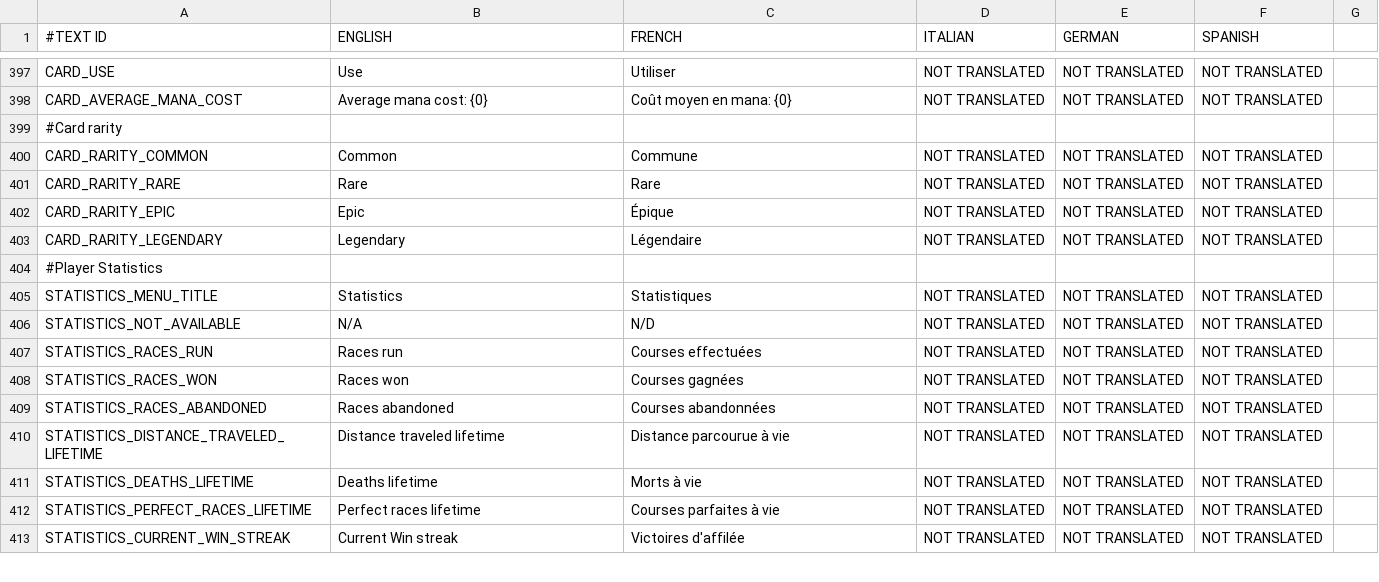
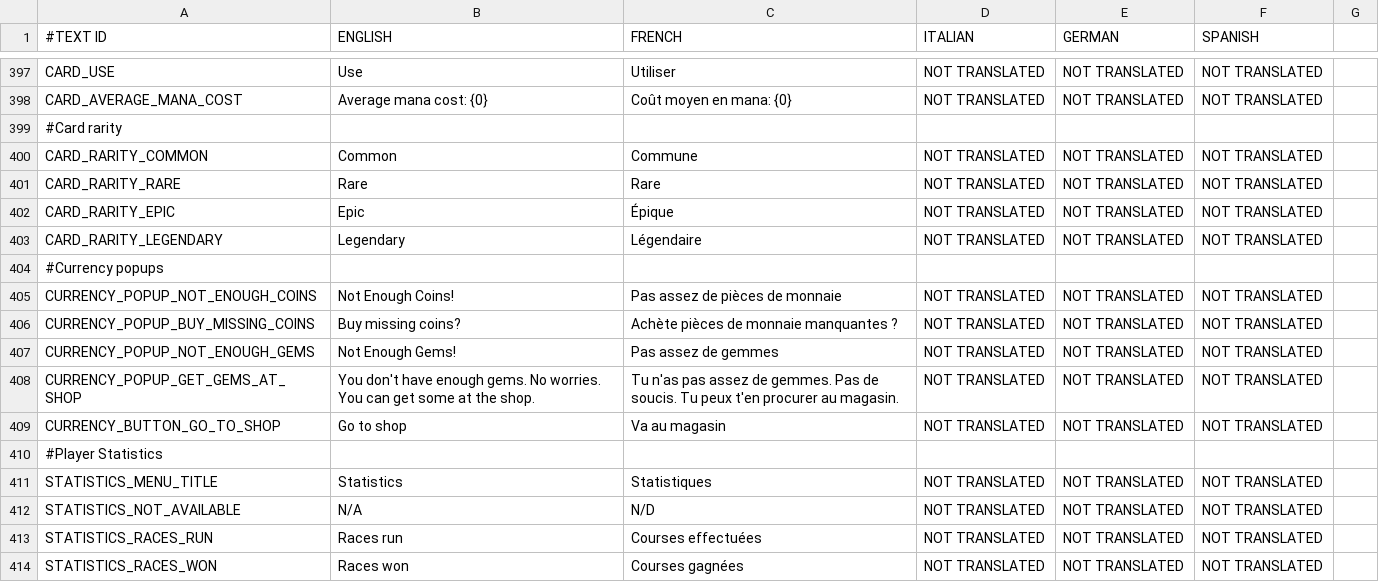
Before and after one commit to shahbazGamedev/Hero-s-Run, a CSV file: Assets/Resources/Localization/GameText.csv, drawn as a sheet; only a part is shown, gaps mark what is left out; the shorter side is filled out with more unchanged rows; the diff names each change by its address in the sheet, - before the commit and + after, or states it on an @@ line.

Commit message:
Localized missing currency popups

```diff
--- a/Assets/Resources/Localization/GameText.csv
+++ b/Assets/Resources/Localization/GameText.csv
+row 404: #Currency popups
+row 405: CURRENCY_POPUP_NOT_ENOUGH_COINS | Not Enough Coins! | Pas assez de pièces de monnaie | NOT TRANSLATED | NOT TRANSLATED | NOT TRANSLATED
+row 406: CURRENCY_POPUP_BUY_MISSING_COINS | Buy missing coins? | Achète pièces de monnaie manquantes ? | NOT TRANSLATED | NOT TRANSLATED | NOT TRANSLATED
+row 407: CURRENCY_POPUP_NOT_ENOUGH_GEMS | Not Enough Gems! | Pas assez de gemmes | NOT TRANSLATED | NOT TRANSLATED | NOT TRANSLATED
+row 408: CURRENCY_POPUP_GET_GEMS_AT_SHOP | You don't have enough gems. No worries. You can get some at the shop. | Tu n'as pas assez de gemmes. Pas de soucis. Tu peux t'en procurer au magasin. | NOT TRANSLATED | NOT TRANSLATED | NOT TRANSLATED
+row 409: CURRENCY_BUTTON_GO_TO_SHOP | Go to shop | Va au magasin | NOT TRANSLATED | NOT TRANSLATED | NOT TRANSLATED
```
Also changed, not shown: 3 other files.
